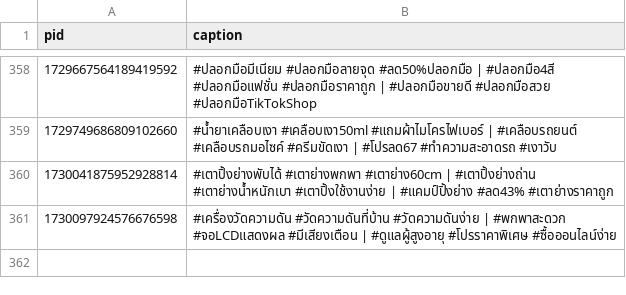
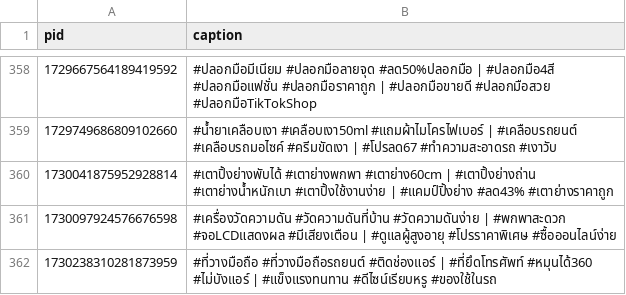
Before and after one commit to ohmwarareok/tiktok-captions, a CSV file: captions.csv, drawn as a sheet; only a part is shown, gaps mark what is left out.

Commit message:
Update caption PID 1730238310281873959

```diff
--- a/captions.csv
+++ b/captions.csv
@@ -361 +361,2 @@ pid,caption
 1730097924576676598,#เครื่องวัดความดัน #วัดความดันที่บ้าน #วัดความดันง่าย | #พกพาสะดวก #จอLCDแสดงผล #มีเสียงเตือน | #ดูแลผู้สูงอายุ #โปรราคาพิเศษ #ซื้อออนไลน์ง่าย
+1730238310281873959,#ที่วางมือถือ #ที่วางมือถือรถยนต์ #ติดช่องแอร์ | #ที่ยึดโทรศัพท์ #หมุนได้360 #ไม่บังแอร์ | #แข็งแรงทนทาน #ดีไซน์เรียบหรู #ของใช้ในรถ
```
